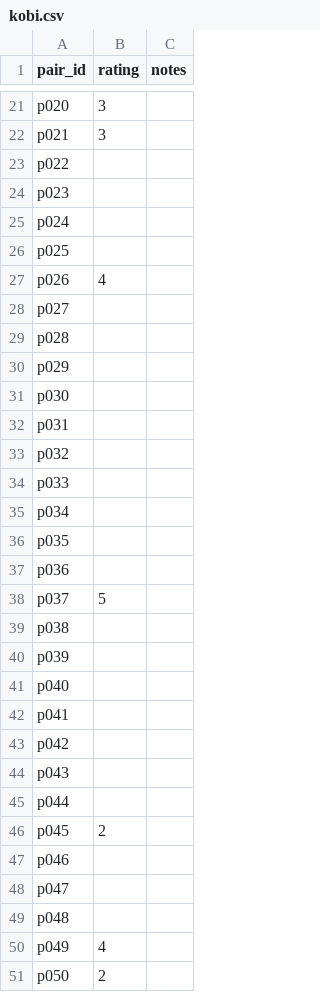
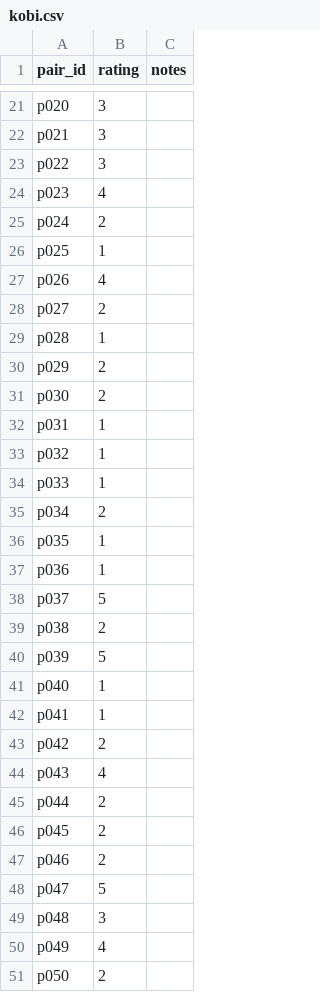
Before and after one commit to kose-labs/p1-resume-job-matcher, a CSV file: research/ratings/kobi.csv, drawn as a sheet; only a part is shown, gaps mark what is left out; the diff covers the shown part only.

Commit message:
research(j2): add Kobi's ratings for the main set's test pairs (#82)

```diff
--- a/research/ratings/kobi.csv
+++ b/research/ratings/kobi.csv
@@ -22,29 +22,29 @@ p020,3,
 p021,3,
-p022,,
-p023,,
-p024,,
-p025,,
+p022,3,
+p023,4,
+p024,2,
+p025,1,
 p026,4,
-p027,,
-p028,,
-p029,,
-p030,,
-p031,,
-p032,,
-p033,,
-p034,,
-p035,,
-p036,,
+p027,2,
+p028,1,
+p029,2,
+p030,2,
+p031,1,
+p032,1,
+p033,1,
+p034,2,
+p035,1,
+p036,1,
 p037,5,
-p038,,
-p039,,
-p040,,
-p041,,
-p042,,
-p043,,
-p044,,
+p038,2,
+p039,5,
+p040,1,
+p041,1,
+p042,2,
+p043,4,
+p044,2,
 p045,2,
-p046,,
-p047,,
-p048,,
+p046,2,
+p047,5,
+p048,3,
 p049,4,
```
Also changed, not shown: 56 edited cells elsewhere in this file.
